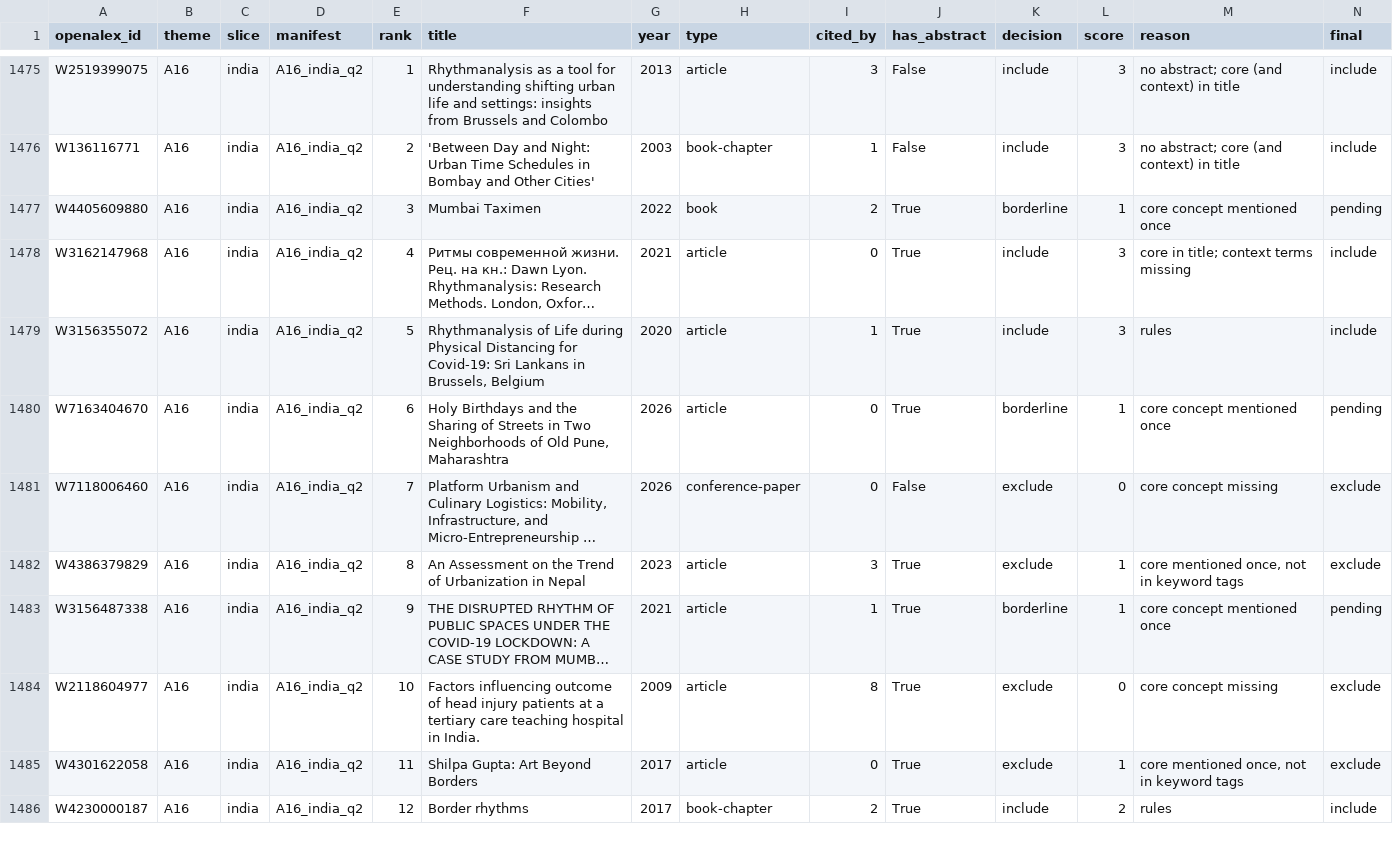
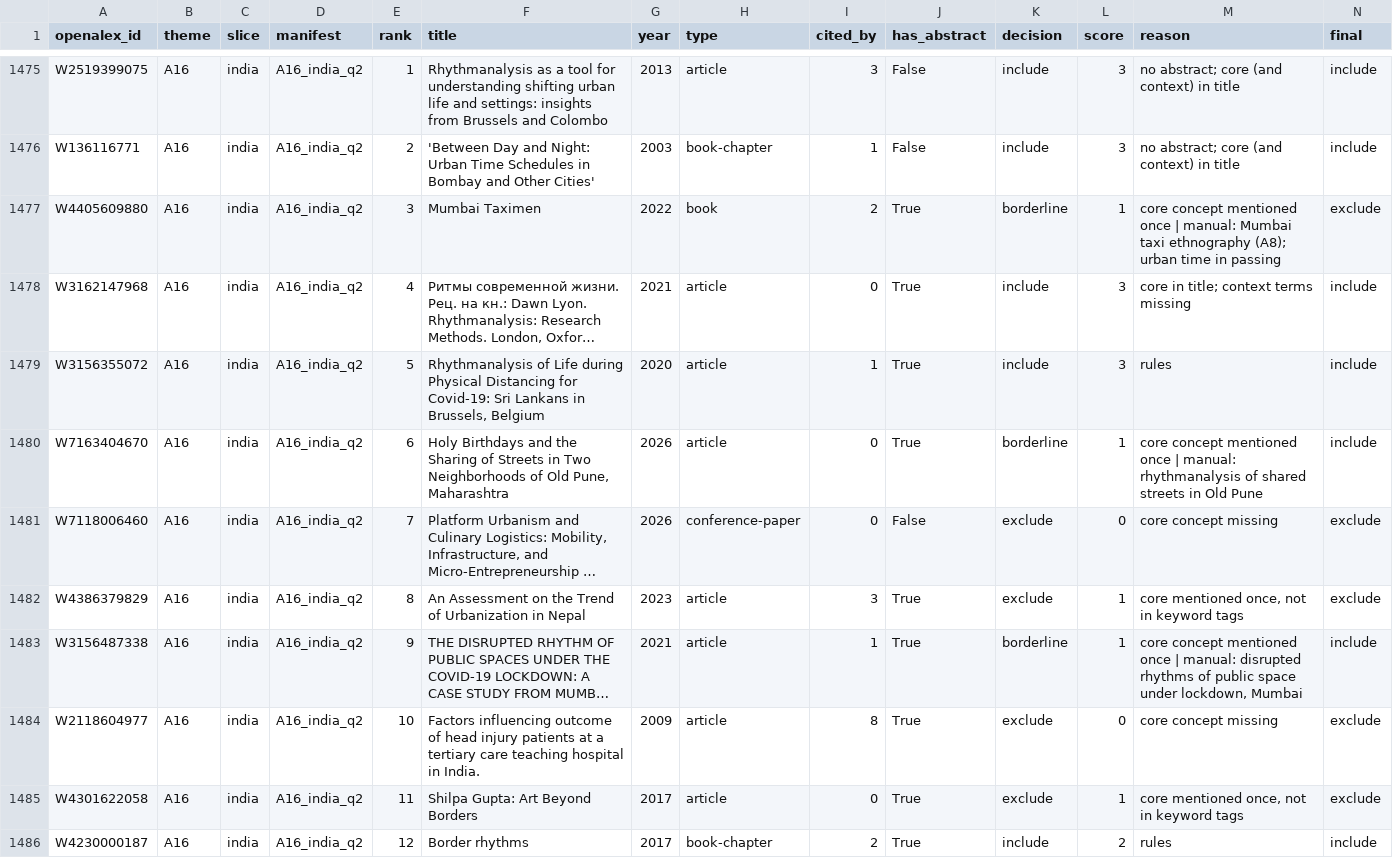
Before and after one commit to jagsi271/literature-map, a CSV file: data/processed/candidates.csv, drawn as a sheet; only a part is shown, gaps mark what is left out; long unchanged cells end in …; the diff covers the shown part only; the diff names each change by its address in the sheet, - before the commit and + after, or states it on an @@ line.

```diff
--- a/data/processed/candidates.csv
+++ b/data/processed/candidates.csv
-M1477 (reason): …mentioned once
+M1477 (reason): …mentioned once | manual: Mumbai taxi ethnography (A8); urban time in passing
-N1477 (final): pending
+N1477 (final): exclude
-M1480 (reason): …mentioned once
+M1480 (reason): …mentioned once | manual: rhythmanalysis of shared streets in Old Pune
-N1480 (final): pending
+N1480 (final): include
-M1483 (reason): …mentioned once
+M1483 (reason): …mentioned once | manual: disrupted rhythms of public space under lockdown, Mumbai
-N1483 (final): pending
+N1483 (final): include
```
Also changed, not shown: 60 edited cells elsewhere in this file, data/processed/screening_stats.csv, data/screening/manual_review.csv, 4 other files.
